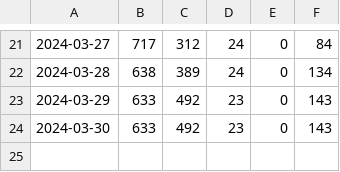
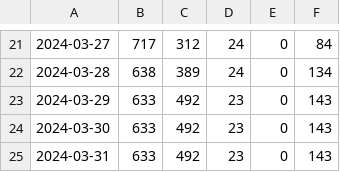
Before and after one commit to notofonts/noto-cjk-varco, a CSV file: scripts/resources/notosanscjksc_evolution_character_glyphs.csv, drawn as a sheet; only a part is shown, gaps mark what is left out.

```diff
--- a/scripts/resources/notosanscjksc_evolution_character_glyphs.csv
+++ b/scripts/resources/notosanscjksc_evolution_character_glyphs.csv
@@ -24 +24,2 @@
 2024-03-30,633,492,23,0,143
+2024-03-31,633,492,23,0,143
```
Also changed, not shown: scripts/resources/notoserifcjkjp_evolution_character_glyphs.csv.
